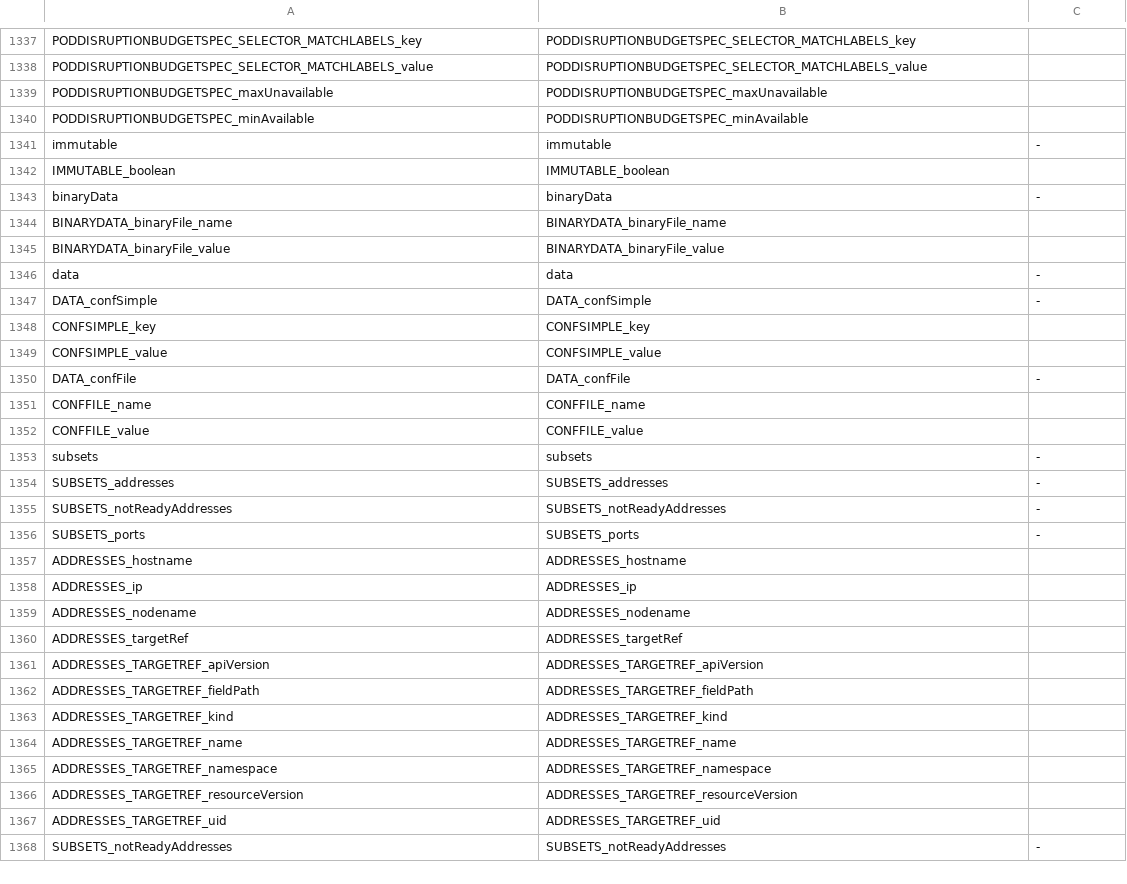
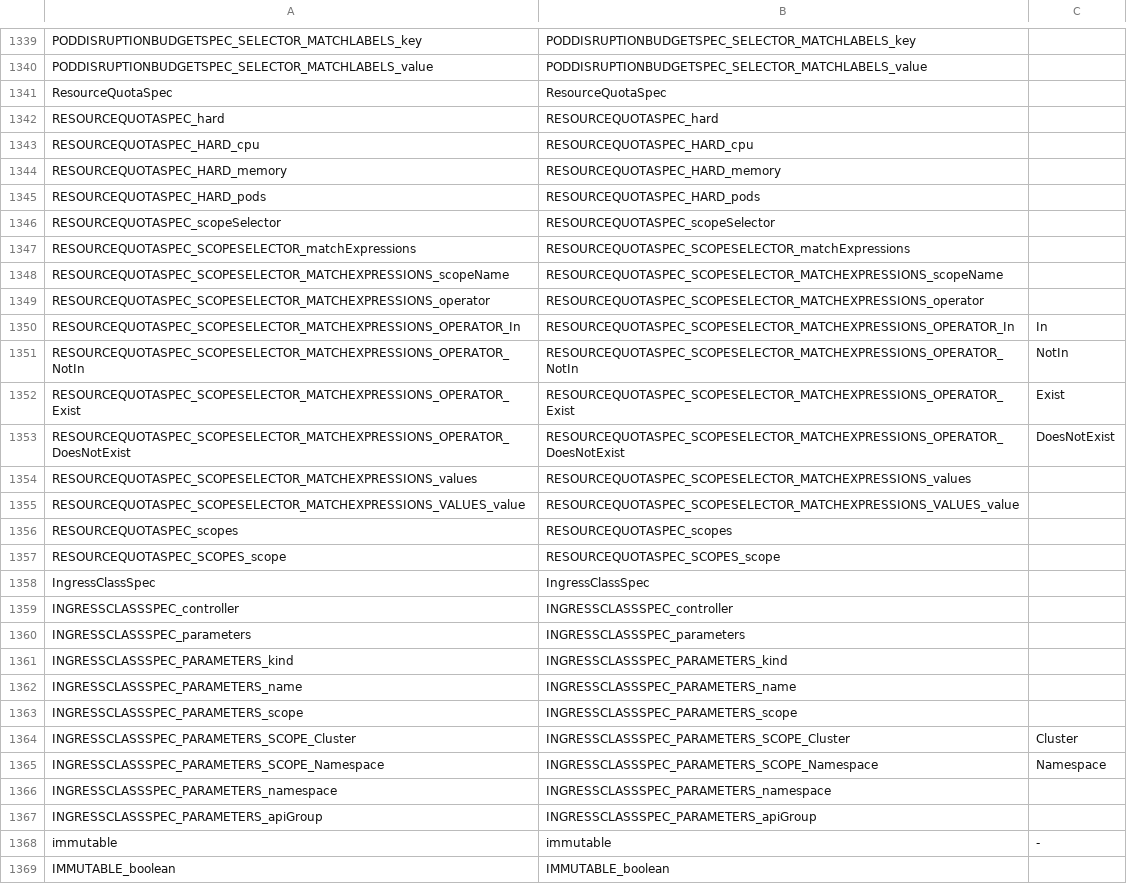
Before and after one commit to CAOSD-group/fms_dataset, a CSV file: FMs en VS Code/mapping_models/Kubernetes_manifest_mapping_v2.csv, drawn as a sheet; only a part is shown, gaps mark what is left out; the shorter side is filled out with more unchanged rows; the diff names each change by its address in the sheet, - before the commit and + after, or states it on an @@ line.

Commit message:
Añadidos objetos IngressClass, ResourceQuota y MutatingWebhookConfiguration al FM de Kubernetes

```diff
--- a/FMs en VS Code/mapping_models/Kubernetes_manifest_mapping_v2.csv
+++ b/FMs en VS Code/mapping_models/Kubernetes_manifest_mapping_v2.csv
@@ row 1339 moved to row 1326: PODDISRUPTIONBUDGETSPEC_maxUnavailable @@
@@ row 1340 moved to row 1327: PODDISRUPTIONBUDGETSPEC_minAvailable @@
+row 1341: ResourceQuotaSpec | ResourceQuotaSpec
+row 1342: RESOURCEQUOTASPEC_hard | RESOURCEQUOTASPEC_hard
+row 1343: RESOURCEQUOTASPEC_HARD_cpu | RESOURCEQUOTASPEC_HARD_cpu
+row 1344: RESOURCEQUOTASPEC_HARD_memory | RESOURCEQUOTASPEC_HARD_memory
+row 1345: RESOURCEQUOTASPEC_HARD_pods | RESOURCEQUOTASPEC_HARD_pods
+row 1346: RESOURCEQUOTASPEC_scopeSelector | RESOURCEQUOTASPEC_scopeSelector
+row 1347: RESOURCEQUOTASPEC_SCOPESELECTOR_matchExpressions | RESOURCEQUOTASPEC_SCOPESELECTOR_matchExpressions
+row 1348: RESOURCEQUOTASPEC_SCOPESELECTOR_MATCHEXPRESSIONS_scopeName | RESOURCEQUOTASPEC_SCOPESELECTOR_MATCHEXPRESSIONS_scopeName
+row 1349: RESOURCEQUOTASPEC_SCOPESELECTOR_MATCHEXPRESSIONS_operator | RESOURCEQUOTASPEC_SCOPESELECTOR_MATCHEXPRESSIONS_operator
+row 1350: RESOURCEQUOTASPEC_SCOPESELECTOR_MATCHEXPRESSIONS_OPERATOR_In | RESOURCEQUOTASPEC_SCOPESELECTOR_MATCHEXPRESSIONS_OPERATOR_In | In
+row 1351: RESOURCEQUOTASPEC_SCOPESELECTOR_MATCHEXPRESSIONS_OPERATOR_NotIn | RESOURCEQUOTASPEC_SCOPESELECTOR_MATCHEXPRESSIONS_OPERATOR_NotIn | NotIn
+row 1352: RESOURCEQUOTASPEC_SCOPESELECTOR_MATCHEXPRESSIONS_OPERATOR_Exist | RESOURCEQUOTASPEC_SCOPESELECTOR_MATCHEXPRESSIONS_OPERATOR_Exist | Exist
+row 1353: RESOURCEQUOTASPEC_SCOPESELECTOR_MATCHEXPRESSIONS_OPERATOR_DoesNotExist | RESOURCEQUOTASPEC_SCOPESELECTOR_MATCHEXPRESSIONS_OPERATOR_DoesNotExist | DoesNotExist
+row 1354: RESOURCEQUOTASPEC_SCOPESELECTOR_MATCHEXPRESSIONS_values | RESOURCEQUOTASPEC_SCOPESELECTOR_MATCHEXPRESSIONS_values
+row 1355: RESOURCEQUOTASPEC_SCOPESELECTOR_MATCHEXPRESSIONS_VALUES_value | RESOURCEQUOTASPEC_SCOPESELECTOR_MATCHEXPRESSIONS_VALUES_value
+row 1356: RESOURCEQUOTASPEC_scopes | RESOURCEQUOTASPEC_scopes
+row 1357: RESOURCEQUOTASPEC_SCOPES_scope | RESOURCEQUOTASPEC_SCOPES_scope
+row 1358: IngressClassSpec | IngressClassSpec
+row 1359: INGRESSCLASSSPEC_controller | INGRESSCLASSSPEC_controller
+row 1360: INGRESSCLASSSPEC_parameters | INGRESSCLASSSPEC_parameters
+row 1361: INGRESSCLASSSPEC_PARAMETERS_kind | INGRESSCLASSSPEC_PARAMETERS_kind
+row 1362: INGRESSCLASSSPEC_PARAMETERS_name | INGRESSCLASSSPEC_PARAMETERS_name
+row 1363: INGRESSCLASSSPEC_PARAMETERS_scope | INGRESSCLASSSPEC_PARAMETERS_scope
+row 1364: INGRESSCLASSSPEC_PARAMETERS_SCOPE_Cluster | INGRESSCLASSSPEC_PARAMETERS_SCOPE_Cluster | Cluster
+row 1365: INGRESSCLASSSPEC_PARAMETERS_SCOPE_Namespace | INGRESSCLASSSPEC_PARAMETERS_SCOPE_Namespace | Namespace
+row 1366: INGRESSCLASSSPEC_PARAMETERS_namespace | INGRESSCLASSSPEC_PARAMETERS_namespace
+row 1367: INGRESSCLASSSPEC_PARAMETERS_apiGroup | INGRESSCLASSSPEC_PARAMETERS_apiGroup
```
Also changed, not shown: 8 other files.
